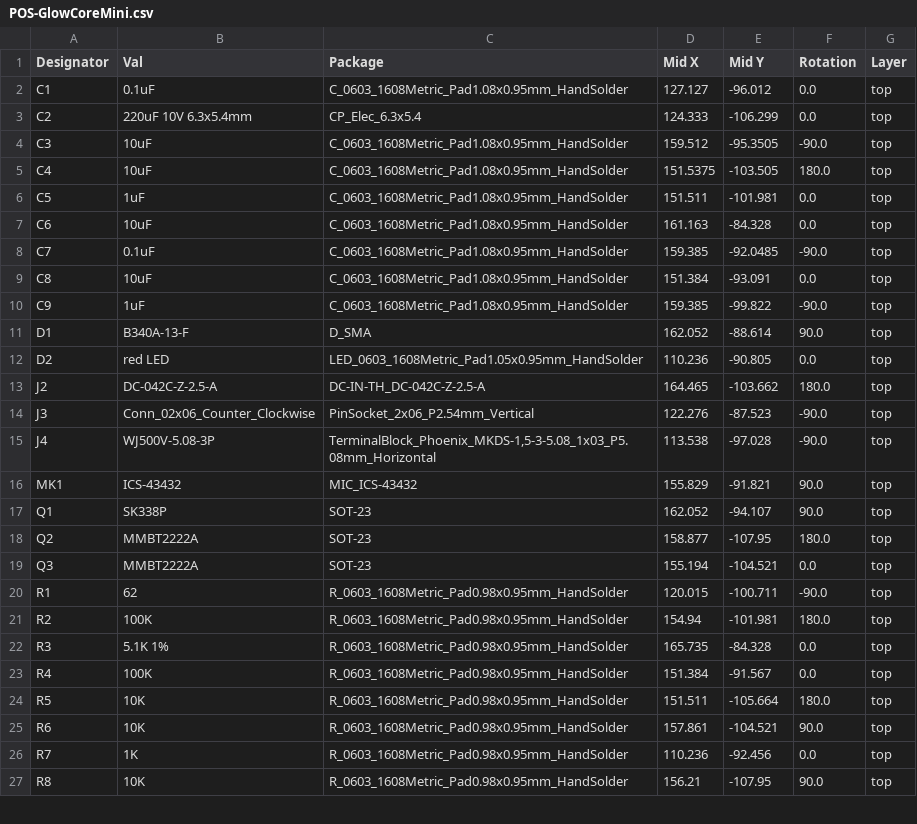
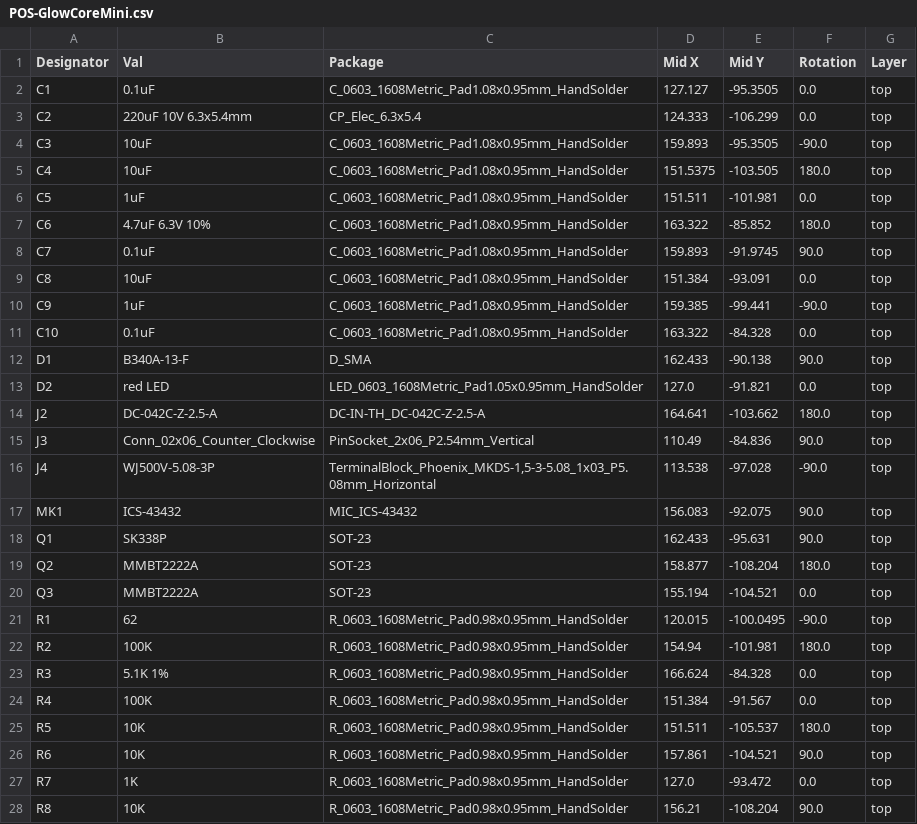
Before and after one commit to LEDs-by-glowingkitty/GlowCore-Mini, a CSV file: jlcpcb/assembly/POS-GlowCoreMini.csv, drawn as a sheet; only a part is shown; the diff covers the shown part only.

```diff
--- a/jlcpcb/assembly/POS-GlowCoreMini.csv
+++ b/jlcpcb/assembly/POS-GlowCoreMini.csv
@@ -1,27 +1,28 @@
 Designator,Val,Package,Mid X,Mid Y,Rotation,Layer
-C1,0.1uF,C_0603_1608Metric_Pad1.08x0.95mm_HandSolder,127.127,-96.012,0.0,top
+C1,0.1uF,C_0603_1608Metric_Pad1.08x0.95mm_HandSolder,127.127,-95.3505,0.0,top
 C2,220uF 10V 6.3x5.4mm,CP_Elec_6.3x5.4,124.333,-106.299,0.0,top
-C3,10uF,C_0603_1608Metric_Pad1.08x0.95mm_HandSolder,159.512,-95.3505,-90.0,top
+C3,10uF,C_0603_1608Metric_Pad1.08x0.95mm_HandSolder,159.893,-95.3505,-90.0,top
 C4,10uF,C_0603_1608Metric_Pad1.08x0.95mm_HandSolder,151.5375,-103.505,180.0,top
 C5,1uF,C_0603_1608Metric_Pad1.08x0.95mm_HandSolder,151.511,-101.981,0.0,top
-C6,10uF,C_0603_1608Metric_Pad1.08x0.95mm_HandSolder,161.163,-84.328,0.0,top
-C7,0.1uF,C_0603_1608Metric_Pad1.08x0.95mm_HandSolder,159.385,-92.0485,-90.0,top
+C6,4.7uF 6.3V 10%,C_0603_1608Metric_Pad1.08x0.95mm_HandSolder,163.322,-85.852,180.0,top
+C7,0.1uF,C_0603_1608Metric_Pad1.08x0.95mm_HandSolder,159.893,-91.9745,90.0,top
 C8,10uF,C_0603_1608Metric_Pad1.08x0.95mm_HandSolder,151.384,-93.091,0.0,top
-C9,1uF,C_0603_1608Metric_Pad1.08x0.95mm_HandSolder,159.385,-99.822,-90.0,top
-D1,B340A-13-F,D_SMA,162.052,-88.614,90.0,top
-D2,red LED,LED_0603_1608Metric_Pad1.05x0.95mm_HandSolder,110.236,-90.805,0.0,top
-J2,DC-042C-Z-2.5-A,DC-IN-TH_DC-042C-Z-2.5-A,164.465,-103.662,180.0,top
-J3,Conn_02x06_Counter_Clockwise,PinSocket_2x06_P2.54mm_Vertical,122.276,-87.523,-90.0,top
+C9,1uF,C_0603_1608Metric_Pad1.08x0.95mm_HandSolder,159.385,-99.441,-90.0,top
+C10,0.1uF,C_0603_1608Metric_Pad1.08x0.95mm_HandSolder,163.322,-84.328,0.0,top
+D1,B340A-13-F,D_SMA,162.433,-90.138,90.0,top
+D2,red LED,LED_0603_1608Metric_Pad1.05x0.95mm_HandSolder,127.0,-91.821,0.0,top
+J2,DC-042C-Z-2.5-A,DC-IN-TH_DC-042C-Z-2.5-A,164.641,-103.662,180.0,top
+J3,Conn_02x06_Counter_Clockwise,PinSocket_2x06_P2.54mm_Vertical,110.49,-84.836,90.0,top
 J4,WJ500V-5.08-3P,"TerminalBlock_Phoenix_MKDS-1,5-3-5.08_1x03_P5.08mm_Horizontal",113.538,-97.028,-90.0,top
-MK1,ICS-43432,MIC_ICS-43432,155.829,-91.821,90.0,top
-Q1,SK338P,SOT-23,162.052,-94.107,90.0,top
-Q2,MMBT2222A,SOT-23,158.877,-107.95,180.0,top
+MK1,ICS-43432,MIC_ICS-43432,156.083,-92.075,90.0,top
+Q1,SK338P,SOT-23,162.433,-95.631,90.0,top
+Q2,MMBT2222A,SOT-23,158.877,-108.204,180.0,top
 Q3,MMBT2222A,SOT-23,155.194,-104.521,0.0,top
-R1,62,R_0603_1608Metric_Pad0.98x0.95mm_HandSolder,120.015,-100.711,-90.0,top
+R1,62,R_0603_1608Metric_Pad0.98x0.95mm_HandSolder,120.015,-100.0495,-90.0,top
 R2,100K,R_0603_1608Metric_Pad0.98x0.95mm_HandSolder,154.94,-101.981,180.0,top
-R3,5.1K 1%,R_0603_1608Metric_Pad0.98x0.95mm_HandSolder,165.735,-84.328,0.0,top
+R3,5.1K 1%,R_0603_1608Metric_Pad0.98x0.95mm_HandSolder,166.624,-84.328,0.0,top
 R4,100K,R_0603_1608Metric_Pad0.98x0.95mm_HandSolder,151.384,-91.567,0.0,top
-R5,10K,R_0603_1608Metric_Pad0.98x0.95mm_HandSolder,151.511,-105.664,180.0,top
+R5,10K,R_0603_1608Metric_Pad0.98x0.95mm_HandSolder,151.511,-105.537,180.0,top
 R6,10K,R_0603_1608Metric_Pad0.98x0.95mm_HandSolder,157.861,-104.521,90.0,top
-R7,1K,R_0603_1608Metric_Pad0.98x0.95mm_HandSolder,110.236,-92.456,0.0,top
-R8,10K,R_0603_1608Metric_Pad0.98x0.95mm_HandSolder,156.21,-107.95,90.0,top
+R7,1K,R_0603_1608Metric_Pad0.98x0.95mm_HandSolder,127.0,-93.472,0.0,top
+R8,10K,R_0603_1608Metric_Pad0.98x0.95mm_HandSolder,156.21,-108.204,90.0,top
```
Also changed, not shown: 11 edited cells elsewhere in this file, jlcpcb/assembly/BOM-GlowCoreMini.csv, 19 other files.
